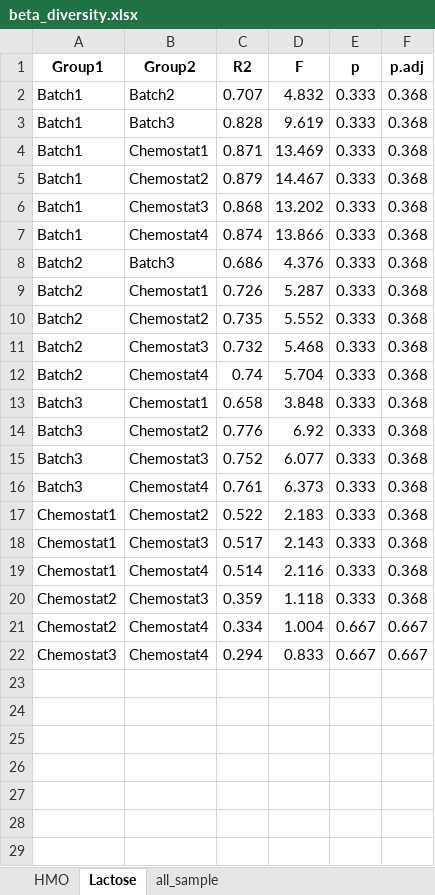
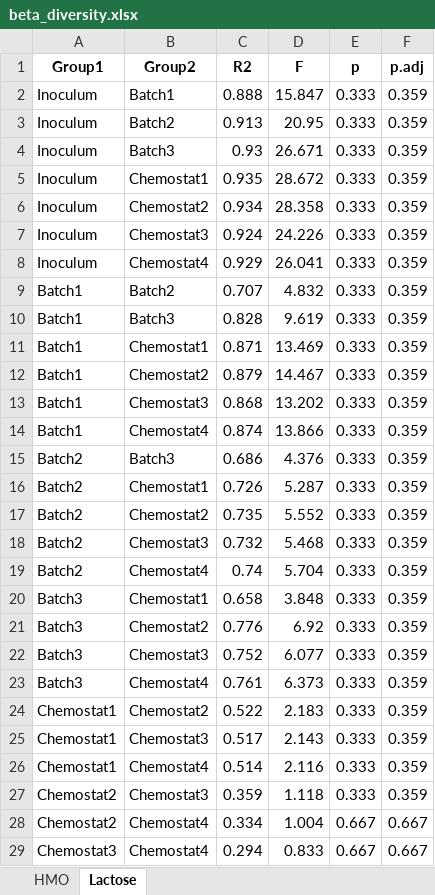
Before and after one commit to MaoAria15/PrePhage-Chemostat, an Excel workbook: Analysis/Bacteriome/stat_result/Chemostat/beta_diversity.xlsx, sheet Lactose, drawn as a sheet; values as stored, in another font and other column widths than the file's, no borders; addresses are those after the commit; the diff names each change by its address in the sheet, - before the commit and + after, or states it on an @@ line.

```diff
--- a/Analysis/Bacteriome/stat_result/Chemostat/beta_diversity.xlsx (sheet Lactose)
+++ b/Analysis/Bacteriome/stat_result/Chemostat/beta_diversity.xlsx (sheet Lactose)
-sheet tab: all_sample
+row 2: Inoculum | Batch1 | 0.888 | 15.847 | 0.333 | 0.359
+row 3: Inoculum | Batch2 | 0.913 | 20.95 | 0.333 | 0.359
+row 4: Inoculum | Batch3 | 0.93 | 26.671 | 0.333 | 0.359
+row 5: Inoculum | Chemostat1 | 0.935 | 28.672 | 0.333 | 0.359
+row 6: Inoculum | Chemostat2 | 0.934 | 28.358 | 0.333 | 0.359
+row 7: Inoculum | Chemostat3 | 0.924 | 24.226 | 0.333 | 0.359
+row 8: Inoculum | Chemostat4 | 0.929 | 26.041 | 0.333 | 0.359
-F9:F27 (p.adj): 0.368
+F9:F27 (p.adj): 0.359
```
Also changed, not shown: sheet HMO, Analysis/Bacteriome/stat_result/Chemostat/alpha_diversity_substrate.xlsx, Analysis/Virome/stat_result/Chemostat/alpha_diversity_substrate.xlsx, 19 other files.
